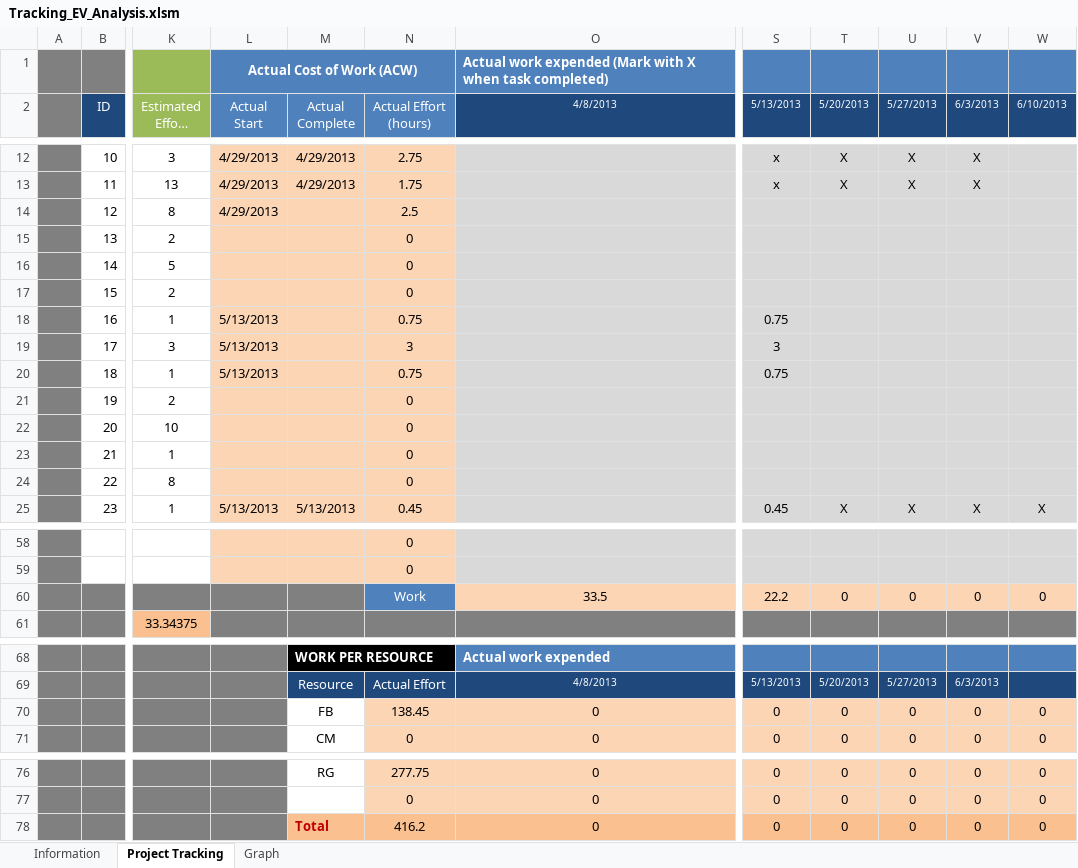
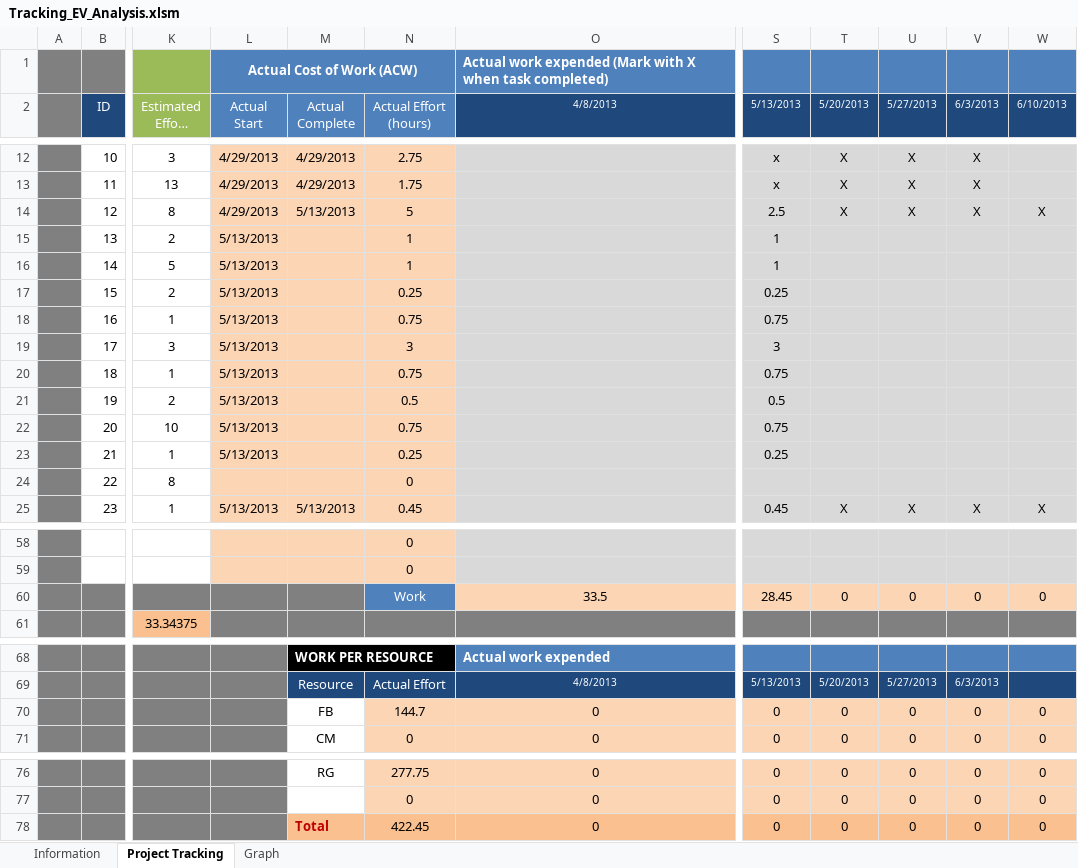
Before and after one commit to jmgirao/projetosoftware1213, an Excel workbook: Docs/Project Management/Tracking_EV_Analysis.xlsm, sheet Project Tracking, drawn as a sheet; only a part is shown, gaps mark what is left out; long unchanged cells end in …; values as stored, in another font and other column widths than the file's, no borders; conditional formats not drawn; the diff names each change by its address in the sheet, - before the commit and + after, or states it on an @@ line.

Commit message:
EV Update

```diff
--- a/Docs/Project Management/Tracking_EV_Analysis.xlsm (sheet Project Tracking)
+++ b/Docs/Project Management/Tracking_EV_Analysis.xlsm (sheet Project Tracking)
-M14 (Actual Complete): (empty)
+M14 (Actual Complete): 5/13/2013
-N14 (Actual Effort (hours)): 2.5
+N14 (Actual Effort (hours)): 5
-S14 (5/13/2013): (empty)
+S14 (5/13/2013): 2.5
-T14 (5/20/2013): (empty)
+T14 (5/20/2013): X
-U14 (5/27/2013): (empty)
+U14 (5/27/2013): X
-V14 (6/3/2013): (empty)
+V14 (6/3/2013): X
-W14 (6/10/2013): (empty)
+W14 (6/10/2013): X
-L15:L17 (Actual Start): (empty)
+L15:L17 (Actual Start): 5/13/2013
-N15:N16 (Actual Effort (hours)): 0
+N15:N16 (Actual Effort (hours)): 1
-S15:S16 (5/13/2013): (empty)
+S15:S16 (5/13/2013): 1
-N17 (Actual Effort (hours)): 0
+N17 (Actual Effort (hours)): 0.25
-S17 (5/13/2013): (empty)
+S17 (5/13/2013): 0.25
-L21:L23 (Actual Start): (empty)
+L21:L23 (Actual Start): 5/13/2013
-N21 (Actual Effort (hours)): 0
+N21 (Actual Effort (hours)): 0.5
-S21 (5/13/2013): (empty)
+S21 (5/13/2013): 0.5
-N22 (Actual Effort (hours)): 0
+N22 (Actual Effort (hours)): 0.75
-S22 (5/13/2013): (empty)
+S22 (5/13/2013): 0.75
-N23 (Actual Effort (hours)): 0
+N23 (Actual Effort (hours)): 0.25
-S23 (5/13/2013): (empty)
+S23 (5/13/2013): 0.25
-S60 (5/13/2013): 22.2
+S60 (5/13/2013): 28.45
-N70 (Actual Effort (hours)): 138.45
+N70 (Actual Effort (hours)): 144.7
-N78 (Actual Effort (hours)): 416.2
+N78 (Actual Effort (hours)): 422.45
```
Also changed, not shown: charts or pictures.
